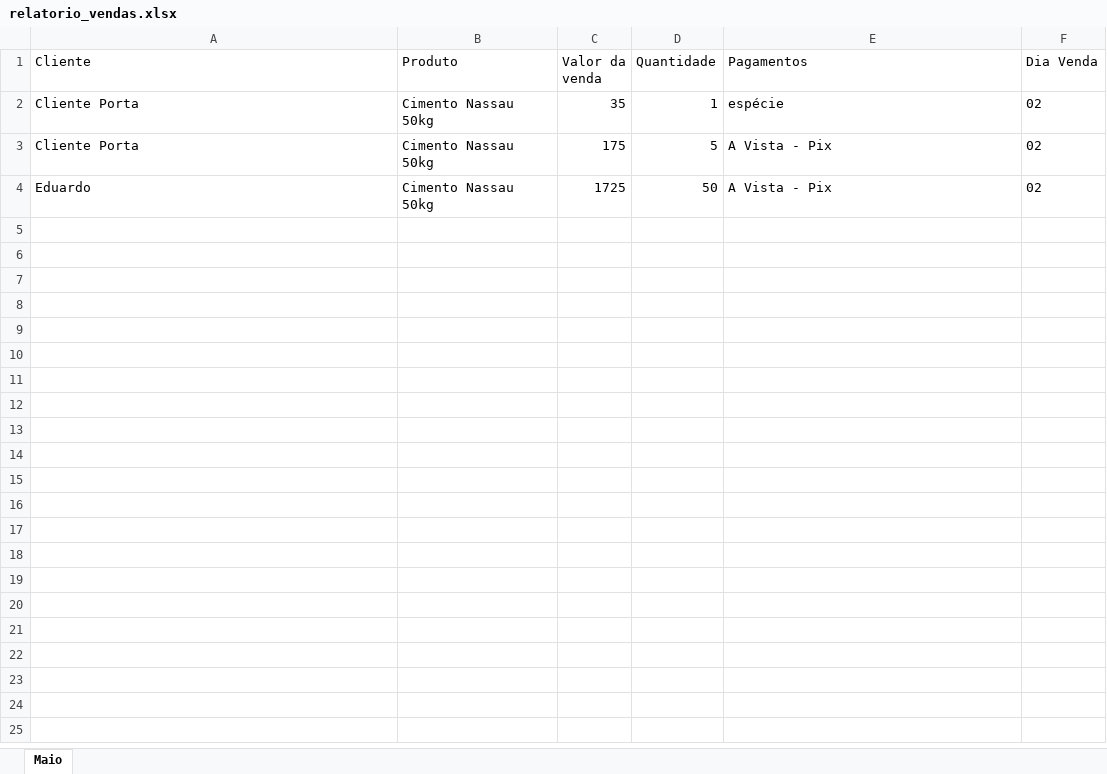
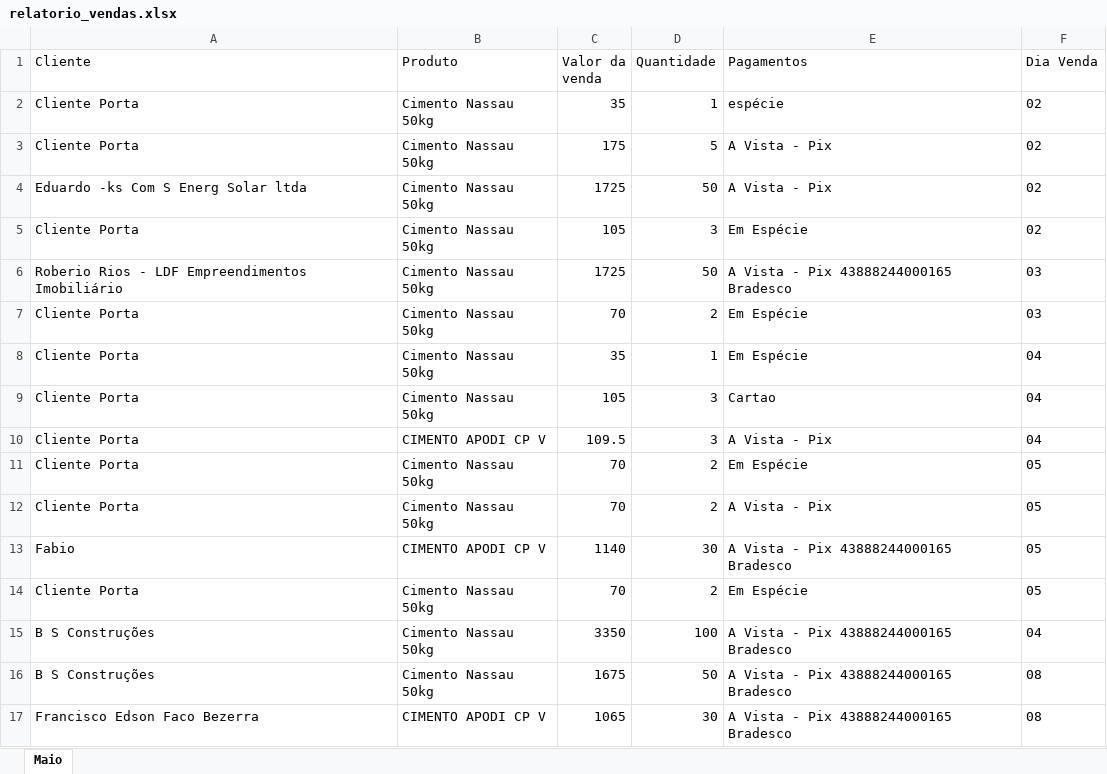
Before and after one commit to devid-bruno/pdv2, an Excel workbook: public/relatorio_vendas.xlsx, sheet Maio, drawn as a sheet; values as stored, in another font and other column widths than the file's, no borders; the diff names each change by its address in the sheet, - before the commit and + after, or states it on an @@ line.

```diff
--- a/public/relatorio_vendas.xlsx (sheet Maio)
+++ b/public/relatorio_vendas.xlsx (sheet Maio)
-A4 (Cliente): Eduardo
+A4 (Cliente): Eduardo -ks Com S Energ Solar ltda
+row 5: Cliente Porta | Cimento Nassau 50kg | 105 | 3 | Em Espécie | 02
+row 6: Roberio Rios - LDF Empreendimentos Imobiliário | Cimento Nassau 50kg | 1725 | 50 | A Vista - Pix 43888244000165 Bradesco | 03
+row 7: Cliente Porta | Cimento Nassau 50kg | 70 | 2 | Em Espécie | 03
+row 8: Cliente Porta | Cimento Nassau 50kg | 35 | 1 | Em Espécie | 04
+row 9: Cliente Porta | Cimento Nassau 50kg | 105 | 3 | Cartao | 04
+row 10: Cliente Porta | CIMENTO APODI CP V | 109.5 | 3 | A Vista - Pix | 04
+row 11: Cliente Porta | Cimento Nassau 50kg | 70 | 2 | Em Espécie | 05
+row 12: Cliente Porta | Cimento Nassau 50kg | 70 | 2 | A Vista - Pix | 05
+row 13: Fabio | CIMENTO APODI CP V | 1140 | 30 | A Vista - Pix 43888244000165 Bradesco | 05
+row 14: Cliente Porta | Cimento Nassau 50kg | 70 | 2 | Em Espécie | 05
+row 15: B S Construções | Cimento Nassau 50kg | 3350 | 100 | A Vista - Pix 43888244000165 Bradesco | 04
+row 16: B S Construções | Cimento Nassau 50kg | 1675 | 50 | A Vista - Pix 43888244000165 Bradesco | 08
+row 17: Francisco Edson Faco Bezerra | CIMENTO APODI CP V | 1065 | 30 | A Vista - Pix 43888244000165 Bradesco | 08
```
Also changed, not shown: 10 other files.
